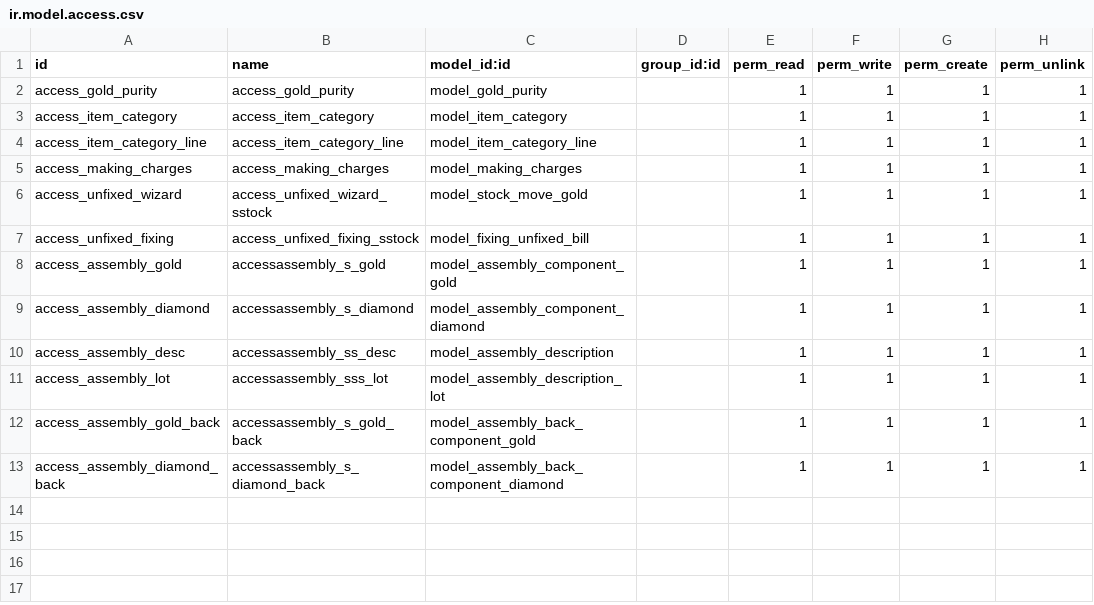
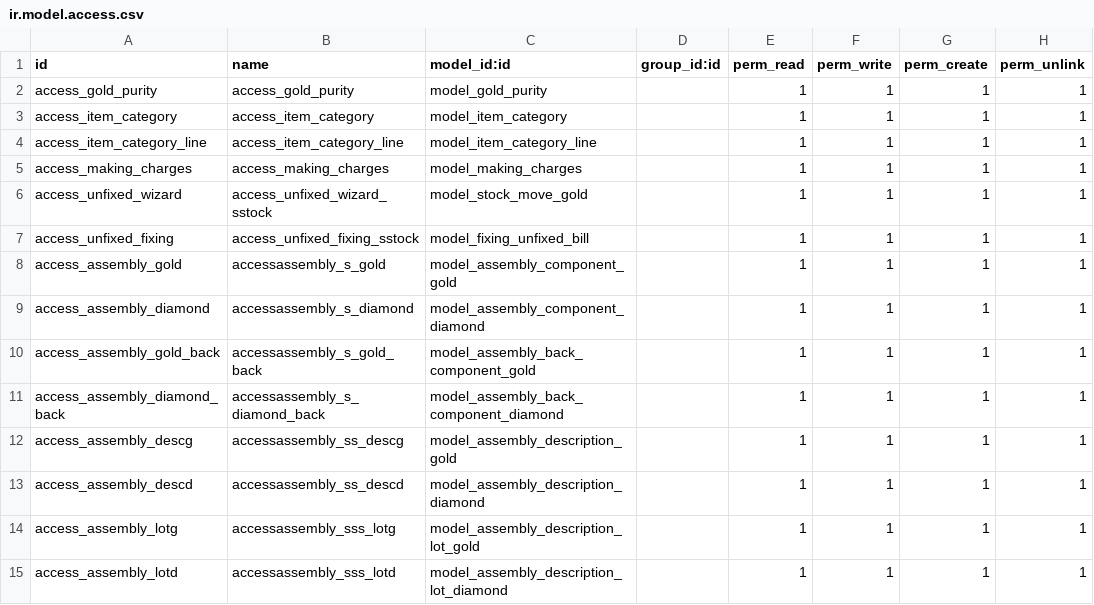
Before and after one commit to hadeelmahmoud11/alsokhon, a CSV file: gold_purchases/security/ir.model.access.csv, drawn as a sheet.

```diff
--- a/gold_purchases/security/ir.model.access.csv
+++ b/gold_purchases/security/ir.model.access.csv
@@ -9,5 +9,7 @@ access_assembly_gold,accessassembly_s_gold,model_assembly_component_gold,,1,1,1,
 access_assembly_diamond,accessassembly_s_diamond,model_assembly_component_diamond,,1,1,1,1
-access_assembly_desc,accessassembly_ss_desc,model_assembly_description,,1,1,1,1
-access_assembly_lot,accessassembly_sss_lot,model_assembly_description_lot,,1,1,1,1
 access_assembly_gold_back,accessassembly_s_gold_back,model_assembly_back_component_gold,,1,1,1,1
 access_assembly_diamond_back,accessassembly_s_diamond_back,model_assembly_back_component_diamond,,1,1,1,1
+access_assembly_descg,accessassembly_ss_descg,model_assembly_description_gold,,1,1,1,1
+access_assembly_descd,accessassembly_ss_descd,model_assembly_description_diamond,,1,1,1,1
+access_assembly_lotg,accessassembly_sss_lotg,model_assembly_description_lot_gold,,1,1,1,1
+access_assembly_lotd,accessassembly_sss_lotd,model_assembly_description_lot_diamond,,1,1,1,1
```
Also changed, not shown: gold_sales/security/ir.model.access.csv, 7 other files.
